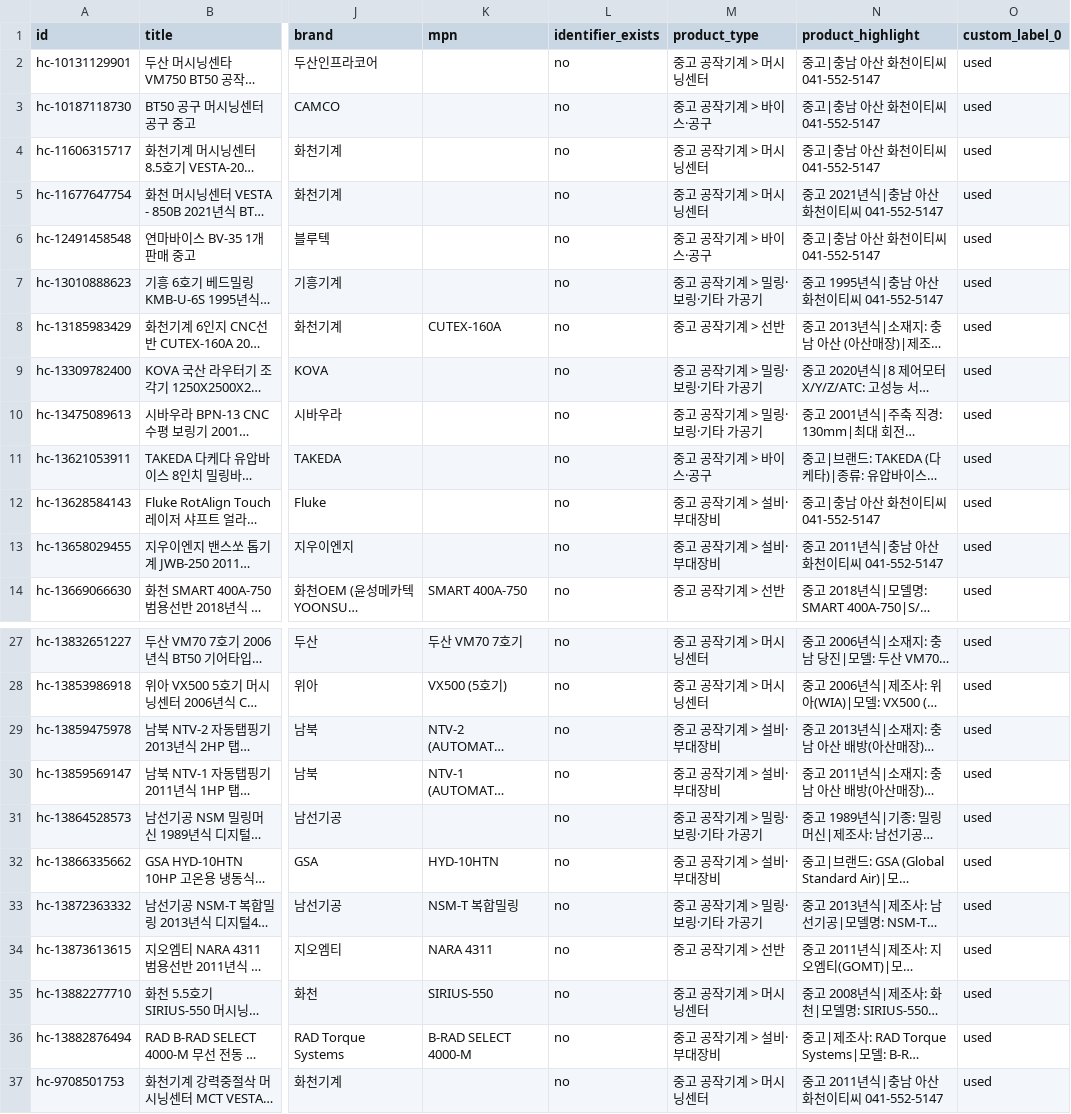
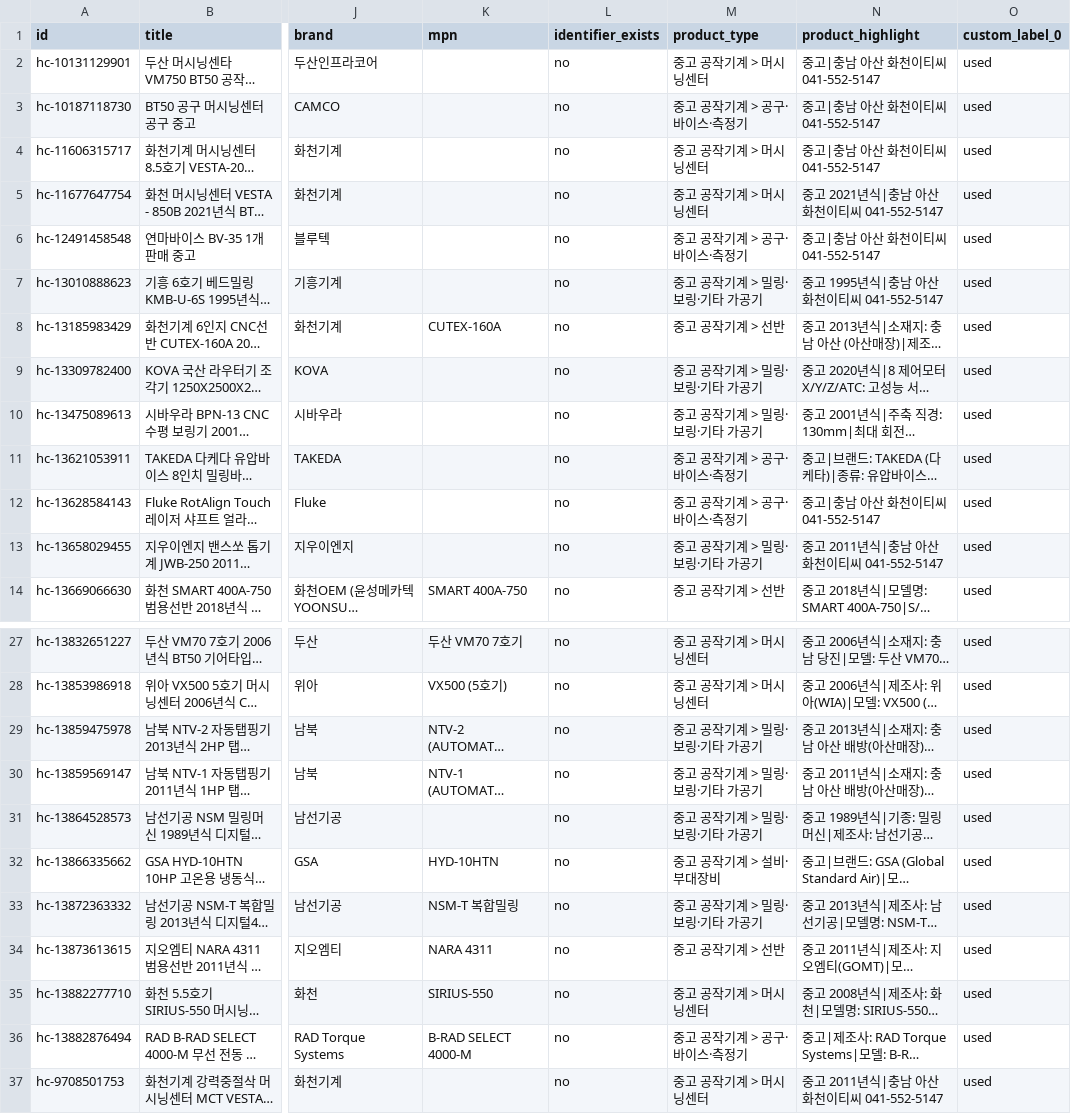
Before and after one commit to psk5147-bot/hwacheon-parts, a TSV file: feed.tsv, drawn as a sheet; only a part is shown, gaps mark what is left out; long unchanged cells end in …; the diff names each change by its address in the sheet, - before the commit and + after, or states it on an @@ line.

```diff
--- a/feed.tsv
+++ b/feed.tsv
-M3 (product_type): 중고 공작기계 > 바이스·공구
+M3 (product_type): 중고 공작기계 > 공구·바이스·측정기
-M6 (product_type): 중고 공작기계 > 바이스·공구
+M6 (product_type): 중고 공작기계 > 공구·바이스·측정기
-M11 (product_type): 중고 공작기계 > 바이스·공구
+M11 (product_type): 중고 공작기계 > 공구·바이스·측정기
-M12 (product_type): 중고 공작기계 > 설비·부대장비
+M12 (product_type): 중고 공작기계 > 공구·바이스·측정기
-M13 (product_type): 중고 공작기계 > 설비·부대장비
+M13 (product_type): 중고 공작기계 > 밀링·보링·기타 가공기
-M29:M30 (product_type): 중고 공작기계 > 설비·부대장비
+M29:M30 (product_type): 중고 공작기계 > 밀링·보링·기타 가공기
-M36 (product_type): 중고 공작기계 > 설비·부대장비
+M36 (product_type): 중고 공작기계 > 공구·바이스·측정기
```
Also changed, not shown: 22 other files.
